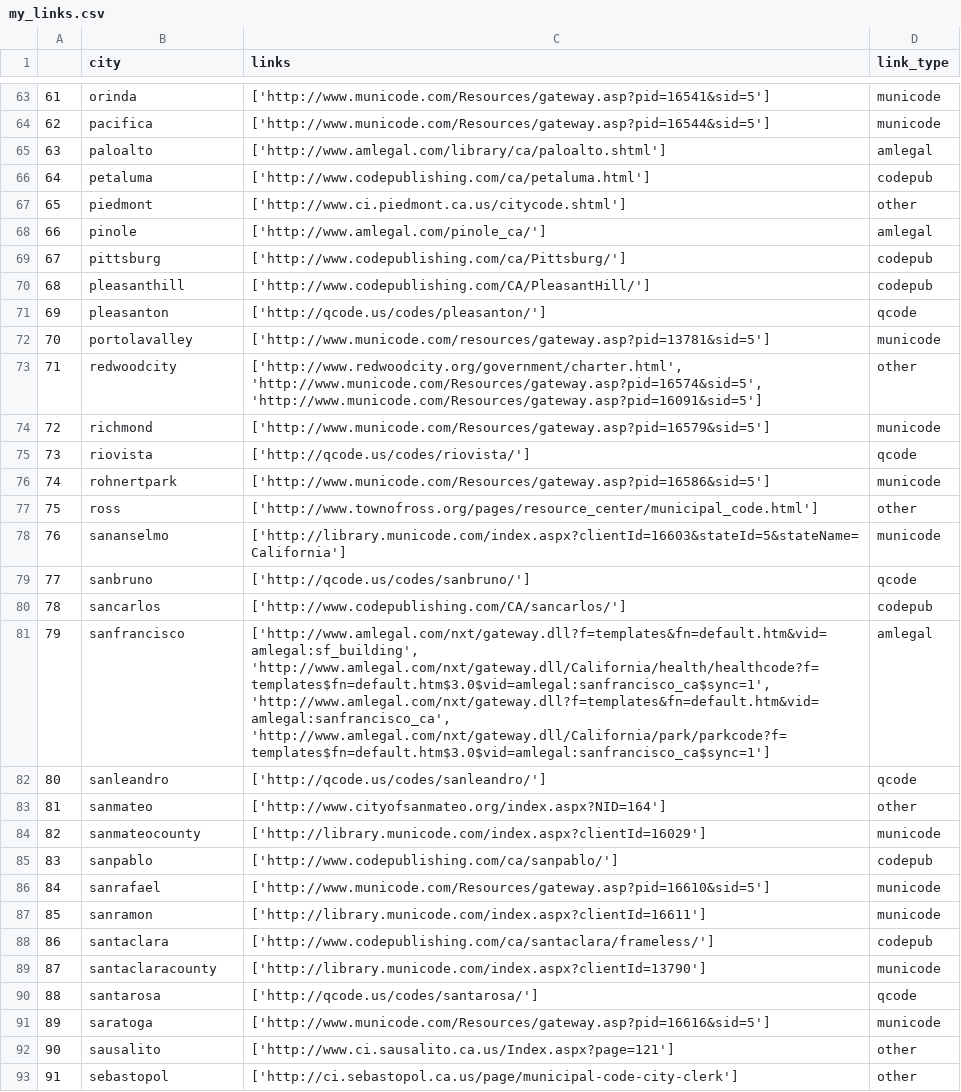
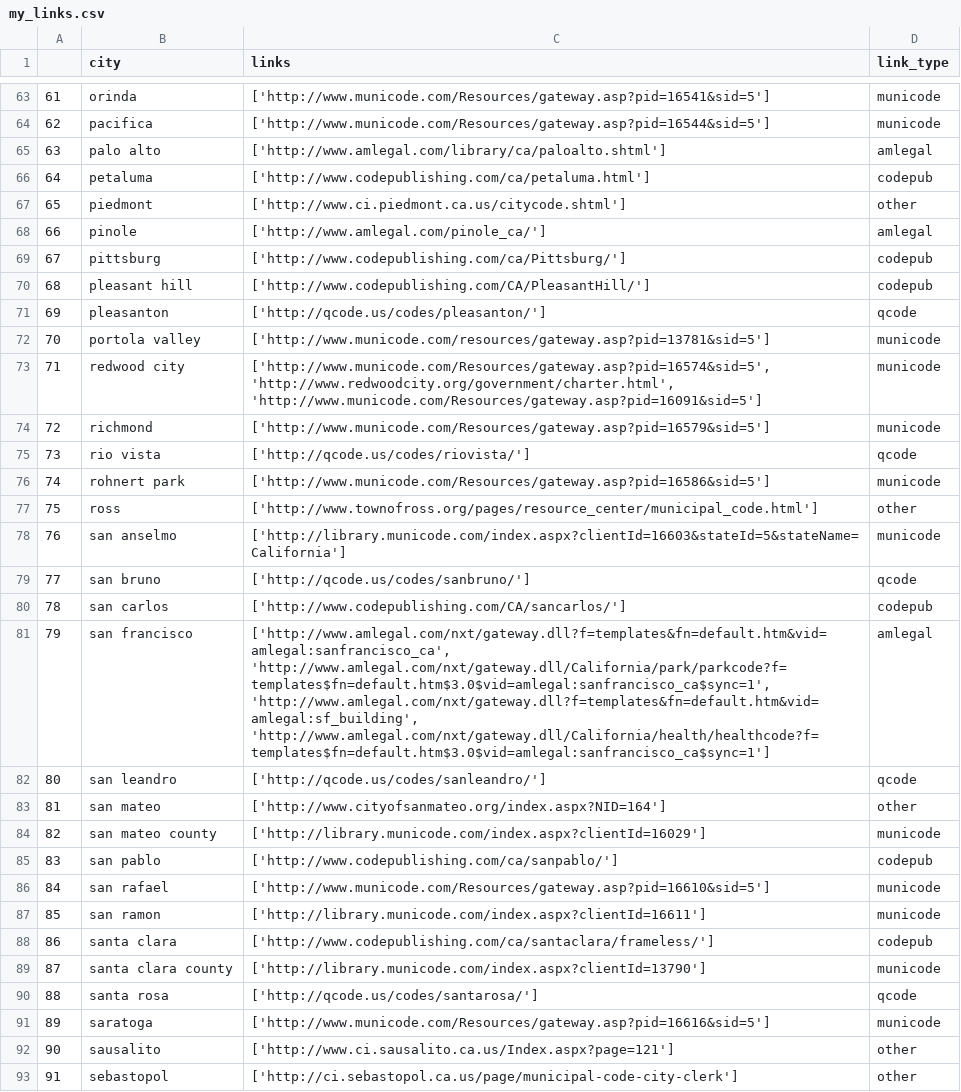
Before and after one commit to amadorschulze92/scraping_muni_codes, a CSV file: my_links.csv, drawn as a sheet; only a part is shown, gaps mark what is left out; the diff covers the shown part only.

Commit message:
dont change city name till make path

```diff
--- a/my_links.csv
+++ b/my_links.csv
@@ -64,3 +64,3 @@
 62,pacifica,['http://www.municode.com/Resources/gateway.asp?pid=16544&sid=5'],municode
-63,paloalto,['http://www.amlegal.com/library/ca/paloalto.shtml'],amlegal
+63,palo alto,['http://www.amlegal.com/library/ca/paloalto.shtml'],amlegal
 64,petaluma,['http://www.codepublishing.com/ca/petaluma.html'],codepub
@@ -69,23 +69,23 @@
 67,pittsburg,['http://www.codepublishing.com/ca/Pittsburg/'],codepub
-68,pleasanthill,['http://www.codepublishing.com/CA/PleasantHill/'],codepub
+68,pleasant hill,['http://www.codepublishing.com/CA/PleasantHill/'],codepub
 69,pleasanton,['http://qcode.us/codes/pleasanton/'],qcode
-70,portolavalley,['http://www.municode.com/resources/gateway.asp?pid=13781&sid=5'],municode
-71,redwoodcity,"['http://www.redwoodcity.org/government/charter.html', 'http://www.municode.com/Resources/gateway.asp?pid=16574&sid=5', 'http://www.municode.com/Resources/gateway.asp?pid=16091&sid=5']",other
+70,portola valley,['http://www.municode.com/resources/gateway.asp?pid=13781&sid=5'],municode
+71,redwood city,"['http://www.municode.com/Resources/gateway.asp?pid=16574&sid=5', 'http://www.redwoodcity.org/government/charter.html', 'http://www.municode.com/Resources/gateway.asp?pid=16091&sid=5']",municode
 72,richmond,['http://www.municode.com/Resources/gateway.asp?pid=16579&sid=5'],municode
-73,riovista,['http://qcode.us/codes/riovista/'],qcode
-74,rohnertpark,['http://www.municode.com/Resources/gateway.asp?pid=16586&sid=5'],municode
+73,rio vista,['http://qcode.us/codes/riovista/'],qcode
+74,rohnert park,['http://www.municode.com/Resources/gateway.asp?pid=16586&sid=5'],municode
 75,ross,['http://www.townofross.org/pages/resource_center/municipal_code.html'],other
-76,sananselmo,['http://library.municode.com/index.aspx?clientId=16603&stateId=5&stateName=California'],municode
-77,sanbruno,['http://qcode.us/codes/sanbruno/'],qcode
-78,sancarlos,['http://www.codepublishing.com/CA/sancarlos/'],codepub
-79,sanfrancisco,"['http://www.amlegal.com/nxt/gateway.dll?f=templates&fn=default.htm&vid=amlegal:sf_building', 'http://www.amlegal.com/nxt/gateway.dll/California/health/healthcode?f=templates$fn=default.htm$3.0$vid=amlegal:sanfrancisco_ca$sync=1', 'http://www.amlegal.com/nxt/gateway.dll?f=templates&fn=default.htm&vid=amlegal:sanfrancisco_ca', 'http://www.amlegal.com/nxt/gateway.dll/California/park/parkcode?f=templates$fn=default.htm$3.0$vid=amlegal:sanfrancisco_ca$sync=1']",amlegal
-80,sanleandro,['http://qcode.us/codes/sanleandro/'],qcode
-81,sanmateo,['http://www.cityofsanmateo.org/index.aspx?NID=164'],other
-82,sanmateocounty,['http://library.municode.com/index.aspx?clientId=16029'],municode
-83,sanpablo,['http://www.codepublishing.com/ca/sanpablo/'],codepub
-84,sanrafael,['http://www.municode.com/Resources/gateway.asp?pid=16610&sid=5'],municode
-85,sanramon,['http://library.municode.com/index.aspx?clientId=16611'],municode
-86,santaclara,['http://www.codepublishing.com/ca/santaclara/frameless/'],codepub
-87,santaclaracounty,['http://library.municode.com/index.aspx?clientId=13790'],municode
-88,santarosa,['http://qcode.us/codes/santarosa/'],qcode
+76,san anselmo,['http://library.municode.com/index.aspx?clientId=16603&stateId=5&stateName=California'],municode
+77,san bruno,['http://qcode.us/codes/sanbruno/'],qcode
+78,san carlos,['http://www.codepublishing.com/CA/sancarlos/'],codepub
+79,san francisco,"['http://www.amlegal.com/nxt/gateway.dll?f=templates&fn=default.htm&vid=amlegal:sanfrancisco_ca', 'http://www.amlegal.com/nxt/gateway.dll/California/park/parkcode?f=templates$fn=default.htm$3.0$vid=amlegal:sanfrancisco_ca$sync=1', 'http://www.amlegal.com/nxt/gateway.dll?f=templates&fn=default.htm&vid=amlegal:sf_building', 'http://www.amlegal.com/nxt/gateway.dll/California/health/healthcode?f=templates$fn=default.htm$3.0$vid=amlegal:sanfrancisco_ca$sync=1']",amlegal
+80,san leandro,['http://qcode.us/codes/sanleandro/'],qcode
+81,san mateo,['http://www.cityofsanmateo.org/index.aspx?NID=164'],other
+82,san mateo county,['http://library.municode.com/index.aspx?clientId=16029'],municode
+83,san pablo,['http://www.codepublishing.com/ca/sanpablo/'],codepub
+84,san rafael,['http://www.municode.com/Resources/gateway.asp?pid=16610&sid=5'],municode
+85,san ramon,['http://library.municode.com/index.aspx?clientId=16611'],municode
+86,santa clara,['http://www.codepublishing.com/ca/santaclara/frameless/'],codepub
+87,santa clara county,['http://library.municode.com/index.aspx?clientId=13790'],municode
+88,santa rosa,['http://qcode.us/codes/santarosa/'],qcode
 89,saratoga,['http://www.municode.com/Resources/gateway.asp?pid=16616&sid=5'],municode
```
Also changed, not shown: 26 edited cells elsewhere in this file, 3 other files.
